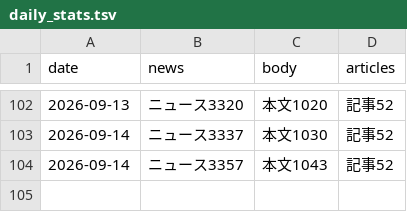
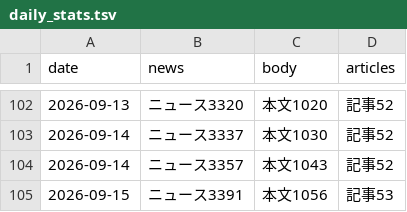
Before and after one commit to jojikoj/UchUchU, a TSV file: data/daily_stats.tsv, drawn as a sheet; only a part is shown, gaps mark what is left out; the diff names each change by its address in the sheet, - before the commit and + after, or states it on an @@ line.

Commit message:
記事を公開（自動）（2026-09-15）

```diff
--- a/data/daily_stats.tsv
+++ b/data/daily_stats.tsv
+row 105: 2026-09-15 | ニュース3391 | 本文1056 | 記事53
```
